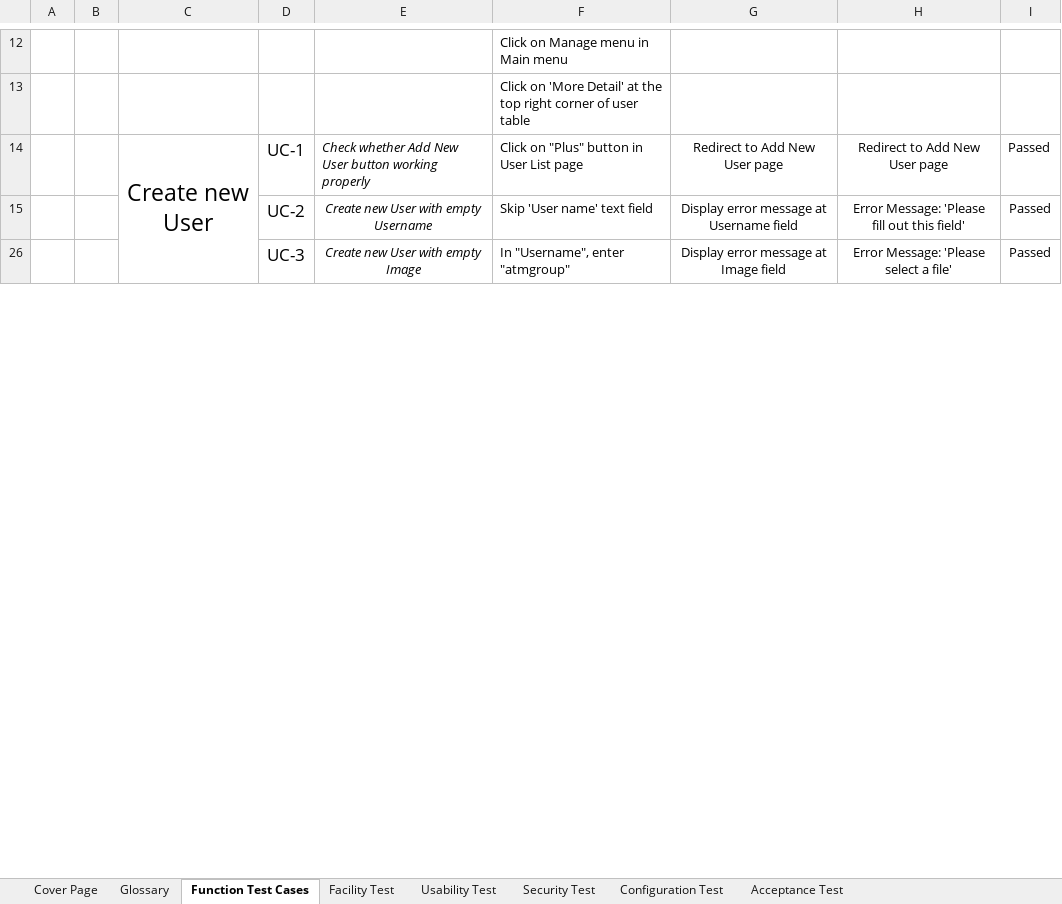
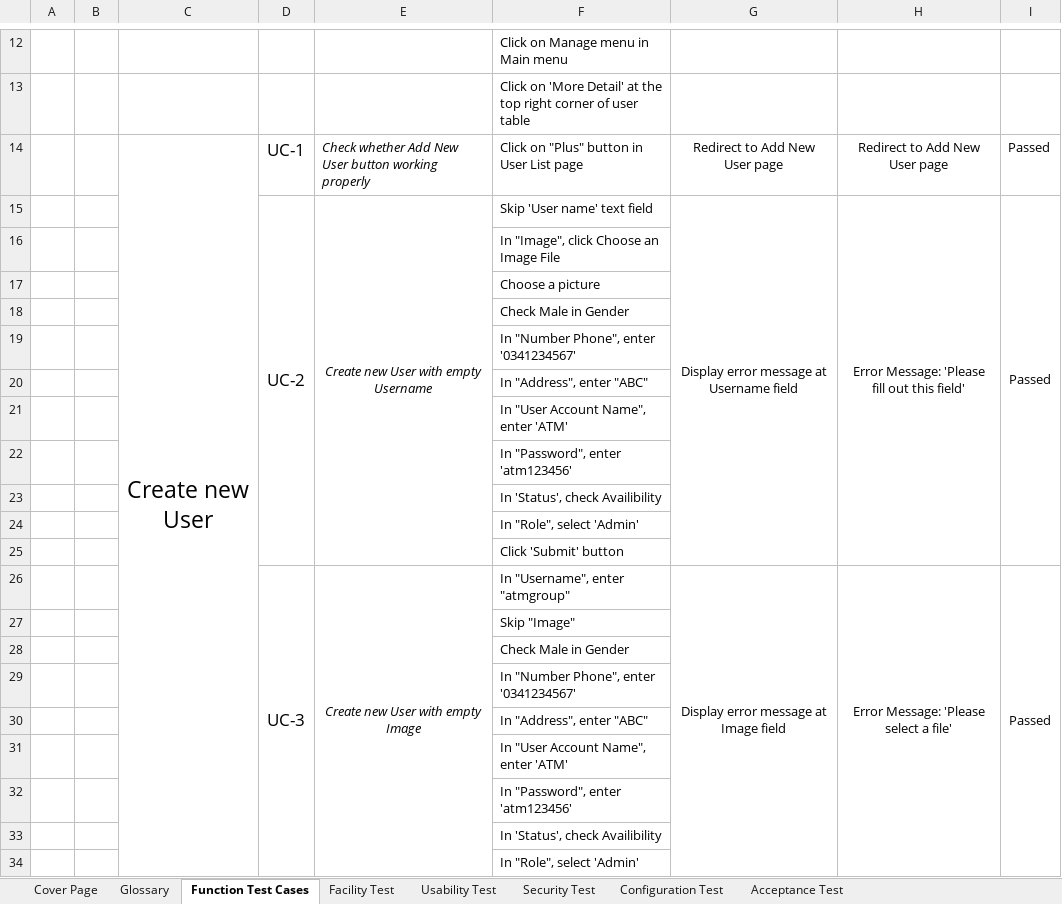
Before and after one commit to hieuthanh19/swt-assignment, an Excel workbook: Wonderful-VN-test-case-final-version.xlsx, sheet Function Test Cases, drawn as a sheet; only a part is shown, gaps mark what is left out; values as stored, in another font and other column widths than the file's, no borders; the diff covers the shown part only; the diff names each change by its address in the sheet, - before the commit and + after, or states it on an @@ line.

```diff
--- a/Wonderful-VN-test-case-final-version.xlsx (sheet Function Test Cases)
+++ b/Wonderful-VN-test-case-final-version.xlsx (sheet Function Test Cases)
+D15:D25 merged
+E15:E25 merged
+G15:G25 merged
+H15:H25 merged
+I15:I25 merged
+row 16:  |  |  |  |  | In "Image", click Choose an Image File
+row 17:  |  |  |  |  | Choose a picture
+row 18:  |  |  |  |  | Check Male in Gender
+row 19:  |  |  |  |  | In "Number Phone", enter '0341234567'
+row 20:  |  |  |  |  | In "Address", enter "ABC"
+row 21:  |  |  |  |  | In "User Account Name", enter 'ATM'
+row 22:  |  |  |  |  | In "Password", enter 'atm123456'
+row 23:  |  |  |  |  | In 'Status', check Availibility
+row 24:  |  |  |  |  | In "Role", select 'Admin'
+row 25:  |  |  |  |  | Click 'Submit' button
+D26:D35 merged
+E26:E35 merged
+G26:G35 merged
+H26:H35 merged
+I26:I35 merged
+row 27:  |  |  |  |  | Skip "Image"
+row 28:  |  |  |  |  | Check Male in Gender
+row 29:  |  |  |  |  | In "Number Phone", enter '0341234567'
+row 30:  |  |  |  |  | In "Address", enter "ABC"
+row 31:  |  |  |  |  | In "User Account Name", enter 'ATM'
+row 32:  |  |  |  |  | In "Password", enter 'atm123456'
+row 33:  |  |  |  |  | In 'Status', check Availibility
+row 34:  |  |  |  |  | In "Role", select 'Admin'
```
Also changed, not shown: 21 added rows and merged cells elsewhere in this sheet, 2 other files.
